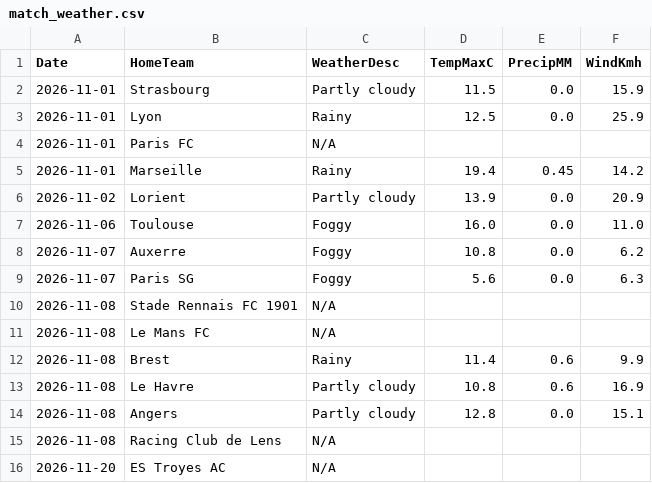
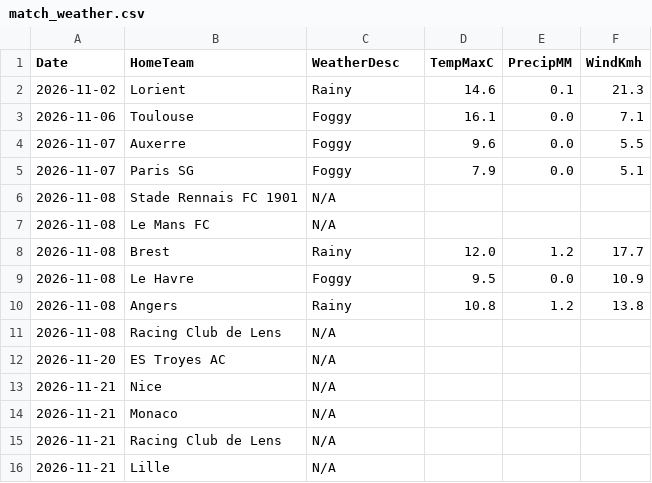
Before and after one commit to gmalbert/ligue-1, a CSV file: data_files/raw/match_weather.csv, drawn as a sheet; only a part is shown; the shorter side is filled out with more unchanged rows.

```diff
--- a/data_files/raw/match_weather.csv
+++ b/data_files/raw/match_weather.csv
@@ -1,15 +1,11 @@
 Date,HomeTeam,WeatherDesc,TempMaxC,PrecipMM,WindKmh
-2026-11-01,Strasbourg,Partly cloudy,11.5,0.0,15.9
-2026-11-01,Lyon,Rainy,12.5,0.0,25.9
-2026-11-01,Paris FC,N/A,,,
-2026-11-01,Marseille,Rainy,19.4,0.45,14.2
-2026-11-02,Lorient,Partly cloudy,13.9,0.0,20.9
-2026-11-06,Toulouse,Foggy,16.0,0.0,11.0
-2026-11-07,Auxerre,Foggy,10.8,0.0,6.2
-2026-11-07,Paris SG,Foggy,5.6,0.0,6.3
+2026-11-02,Lorient,Rainy,14.6,0.1,21.3
+2026-11-06,Toulouse,Foggy,16.1,0.0,7.1
+2026-11-07,Auxerre,Foggy,9.6,0.0,5.5
+2026-11-07,Paris SG,Foggy,7.9,0.0,5.1
 2026-11-08,Stade Rennais FC 1901,N/A,,,
 2026-11-08,Le Mans FC,N/A,,,
-2026-11-08,Brest,Rainy,11.4,0.6,9.9
-2026-11-08,Le Havre,Partly cloudy,10.8,0.6,16.9
-2026-11-08,Angers,Partly cloudy,12.8,0.0,15.1
+2026-11-08,Brest,Rainy,12.0,1.2,17.7
+2026-11-08,Le Havre,Foggy,9.5,0.0,10.9
+2026-11-08,Angers,Rainy,10.8,1.2,13.8
 2026-11-08,Racing Club de Lens,N/A,,,
```
Also changed, not shown: data_files/model_features/market_features.csv, data_files/predictions_log.csv, 12 other files.
